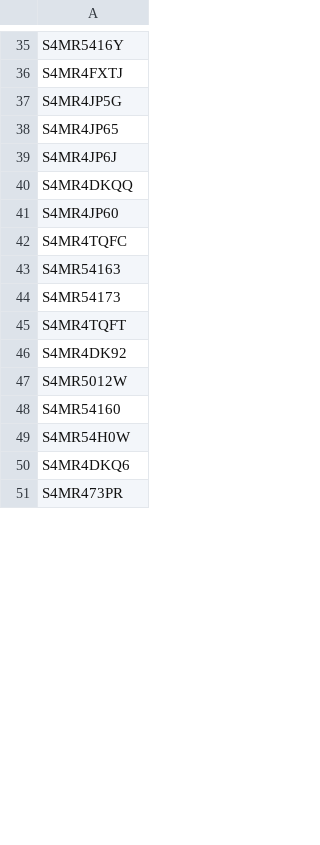
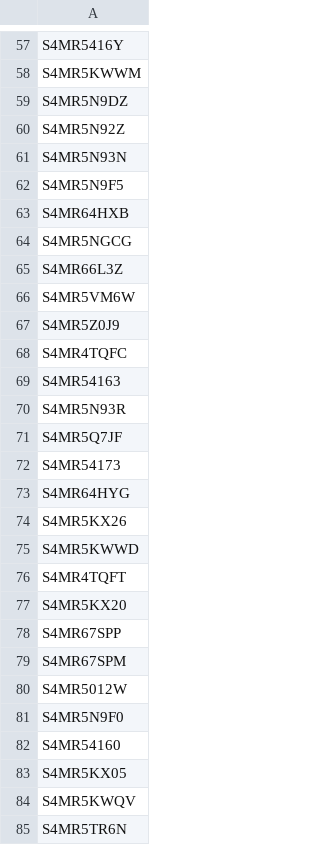
Before and after one commit to taggartk/Github-101-Class-NICAR-2018, a CSV file: FEMA_SAMnum.csv, drawn as a sheet; only a part is shown, gaps mark what is left out; the shorter side is filled out with more unchanged rows; addresses are those after the commit; the diff covers the shown part only; the diff names each change by its address in the sheet, - before the commit and + after, or states it on an @@ line.

```diff
--- a/FEMA_SAMnum.csv
+++ b/FEMA_SAMnum.csv
-A58: S4MR4FXTJ
+A58: S4MR5KWWM
-A59: S4MR4JP5G
+A59: S4MR5N9DZ
-A60: S4MR4JP65
+A60: S4MR5N92Z
-A61: S4MR4JP6J
+A61: S4MR5N93N
-A62: S4MR4DKQQ
+A62: S4MR5N9F5
-A63: S4MR4JP60
+A63: S4MR64HXB
+row 64: S4MR5NGCG
+row 65: S4MR66L3Z
+row 66: S4MR5VM6W
+row 67: S4MR5Z0J9
+row 70: S4MR5N93R
+row 71: S4MR5Q7JF
+row 73: S4MR64HYG
+row 74: S4MR5KX26
+row 75: S4MR5KWWD
-A77: S4MR4DK92
+A77: S4MR5KX20
+row 78: S4MR67SPP
+row 79: S4MR67SPM
+row 81: S4MR5N9F0
-A83: S4MR54H0W
+A83: S4MR5KX05
-A84: S4MR4DKQ6
+A84: S4MR5KWQV
+row 85: S4MR5TR6N
```
Also changed, not shown: 47 added rows, 12 removed rows and 23 edited cells elsewhere in this file.
